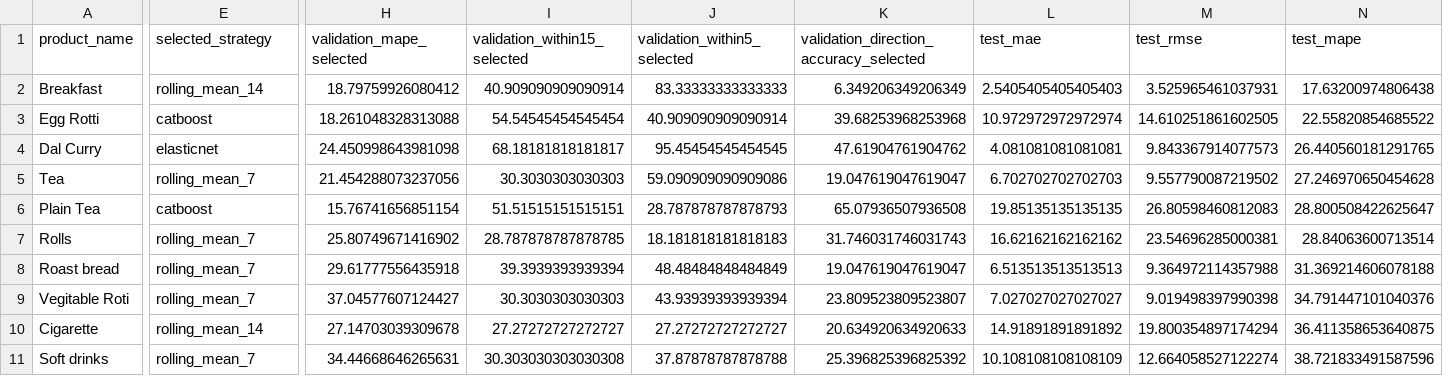
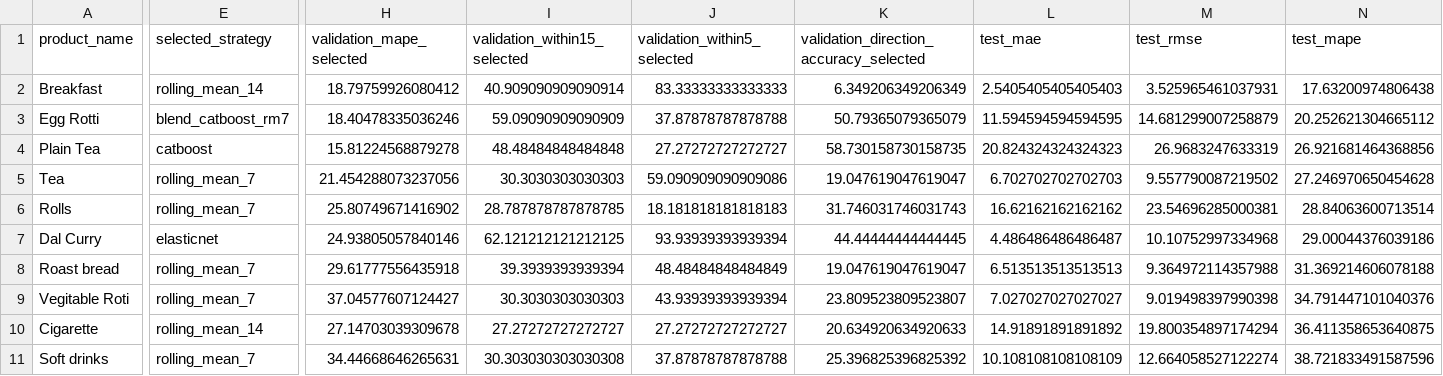
Before and after one commit to GavinRanasinghe29870/nilmini-smartdine, a CSV file: backend/services/nilmini_ml_api/models/demand_model_metrics.csv, drawn as a sheet; only a part is shown, gaps mark what is left out; removed rows and columns are numbered as before the commit, all else as after; rows hold the shown columns only; the diff covers the shown part only; the diff names each change by its address in the sheet, - before the commit and + after, or states it on an @@ line.

Commit message:
feat: update demand model and registry, add new product accuracy, and enhance order service
- Modified the model registry with new strategies and validation metrics.
- Added a new CSV file for product accuracy and reliability summary.
- Refactored the training summary JSON to include removed and added features.
- Enhanced the order service with new daily sales functionality, including a new DailyProductSales model.
- Introduced new routes and services for daily sales in the order service.
- Updated product service to include product type and AI menu inclusion flag.
- Adjusted Docker Compose configuration for new service dependencies and volume mappings.

```diff
--- a/backend/services/nilmini_ml_api/models/demand_model_metrics.csv
+++ b/backend/services/nilmini_ml_api/models/demand_model_metrics.csv
-E3 (selected_strategy): catboost
+E3 (selected_strategy): blend_catboost_rm7
-H3 (validation_mape_selected): 18.261048328313088
+H3 (validation_mape_selected): 18.40478335036246
-I3 (validation_within15_selected): 54.54545454545454
+I3 (validation_within15_selected): 59.09090909090909
-J3 (validation_within5_selected): 40.909090909090914
+J3 (validation_within5_selected): 37.87878787878788
-K3: 39.68253968253968
+K3: 50.79365079365079
-L3 (test_mae): 10.972972972972974
+L3 (test_mae): 11.594594594594595
-M3 (test_rmse): 14.610251861602505
+M3 (test_rmse): 14.681299007258879
-N3 (test_mape): 22.55820854685522
+N3 (test_mape): 20.252621304665112
-row 4: Dal Curry | elasticnet | 24.450998643981098 | 68.18181818181817 | 95.45454545454545 | 47.61904761904762 | 4.081081081081081 | 9.843367914077573 | 26.440560181291765
+row 4: Plain Tea | catboost | 15.81224568879278 | 48.48484848484848 | 27.27272727272727 | 58.730158730158735 | 20.824324324324323 | 26.9683247633319 | 26.921681464368856
-row 6: Plain Tea | catboost | 15.76741656851154 | 51.51515151515151 | 28.787878787878793 | 65.07936507936508 | 19.85135135135135 | 26.80598460812083 | 28.800508422625647
+row 7: Dal Curry | elasticnet | 24.93805057840146 | 62.121212121212125 | 93.93939393939394 | 44.44444444444445 | 4.486486486486487 | 10.10752997334968 | 29.00044376039186
```
Also changed, not shown: 1 edited cell elsewhere in this file, 30 other files.
